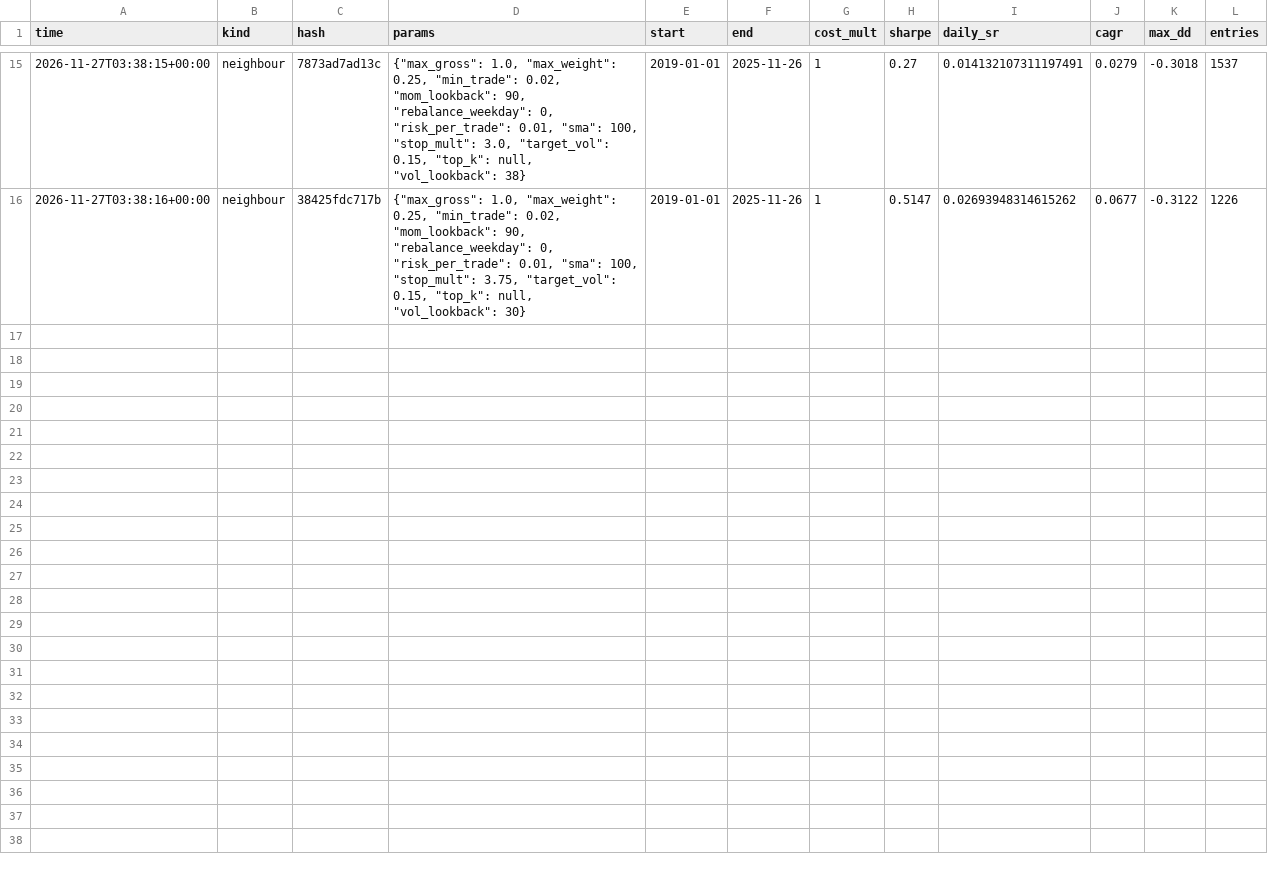
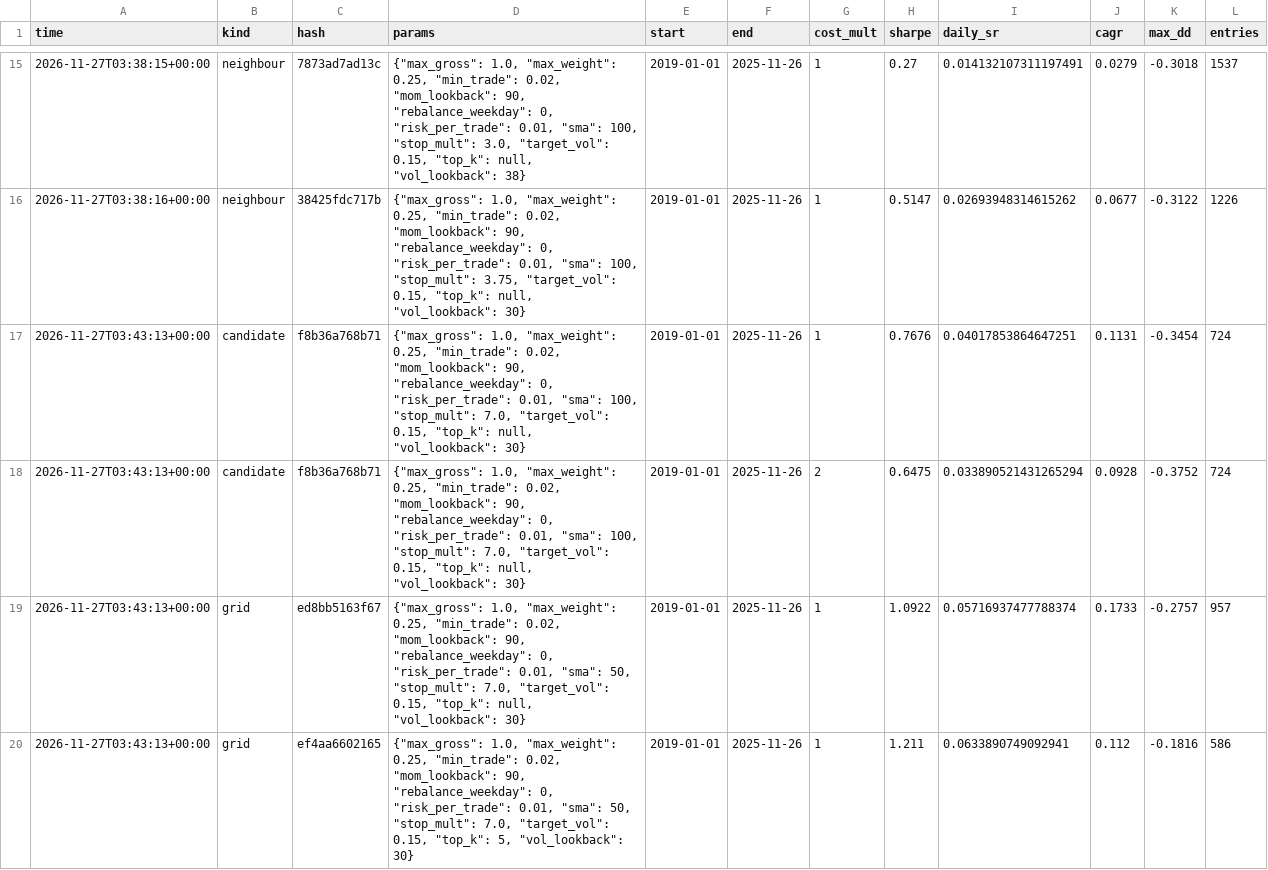
Before and after one commit to darondicker729-oss/fomo-desk, a CSV file: trend-bot/trials.csv, drawn as a sheet; only a part is shown, gaps mark what is left out; the diff covers the shown part only; the diff names each change by its address in the sheet, - before the commit and + after, or states it on an @@ line.

```diff
--- a/trend-bot/trials.csv
+++ b/trend-bot/trials.csv
+row 17: 2026-11-27T03:43:13+00:00 | candidate | f8b36a768b71 | {"max_gross": 1.0, "max_weight": 0.25, "min_trade": 0.02, "mom_lookback": 90, "rebalance_weekday": 0, "risk_per_trade": 0.01, "sma": 100, "stop_mult": 7.0, "target_vol": 0.15, "top_k": null, "vol_lookback": 30} | 2019-01-01 | 2025-11-26 | 1 | 0.7676 | 0.04017853864647251 | 0.1131 | -0.3454 | 724
+row 18: 2026-11-27T03:43:13+00:00 | candidate | f8b36a768b71 | {"max_gross": 1.0, "max_weight": 0.25, "min_trade": 0.02, "mom_lookback": 90, "rebalance_weekday": 0, "risk_per_trade": 0.01, "sma": 100, "stop_mult": 7.0, "target_vol": 0.15, "top_k": null, "vol_lookback": 30} | 2019-01-01 | 2025-11-26 | 2 | 0.6475 | 0.033890521431265294 | 0.0928 | -0.3752 | 724
+row 19: 2026-11-27T03:43:13+00:00 | grid | ed8bb5163f67 | {"max_gross": 1.0, "max_weight": 0.25, "min_trade": 0.02, "mom_lookback": 90, "rebalance_weekday": 0, "risk_per_trade": 0.01, "sma": 50, "stop_mult": 7.0, "target_vol": 0.15, "top_k": null, "vol_lookback": 30} | 2019-01-01 | 2025-11-26 | 1 | 1.0922 | 0.05716937477788374 | 0.1733 | -0.2757 | 957
+row 20: 2026-11-27T03:43:13+00:00 | grid | ef4aa6602165 | {"max_gross": 1.0, "max_weight": 0.25, "min_trade": 0.02, "mom_lookback": 90, "rebalance_weekday": 0, "risk_per_trade": 0.01, "sma": 50, "stop_mult": 7.0, "target_vol": 0.15, "top_k": 5, "vol_lookback": 30} | 2019-01-01 | 2025-11-26 | 1 | 1.211 | 0.0633890749092941 | 0.112 | -0.1816 | 586
```
Also changed, not shown: 11 added rows elsewhere in this file, 3 other files.
